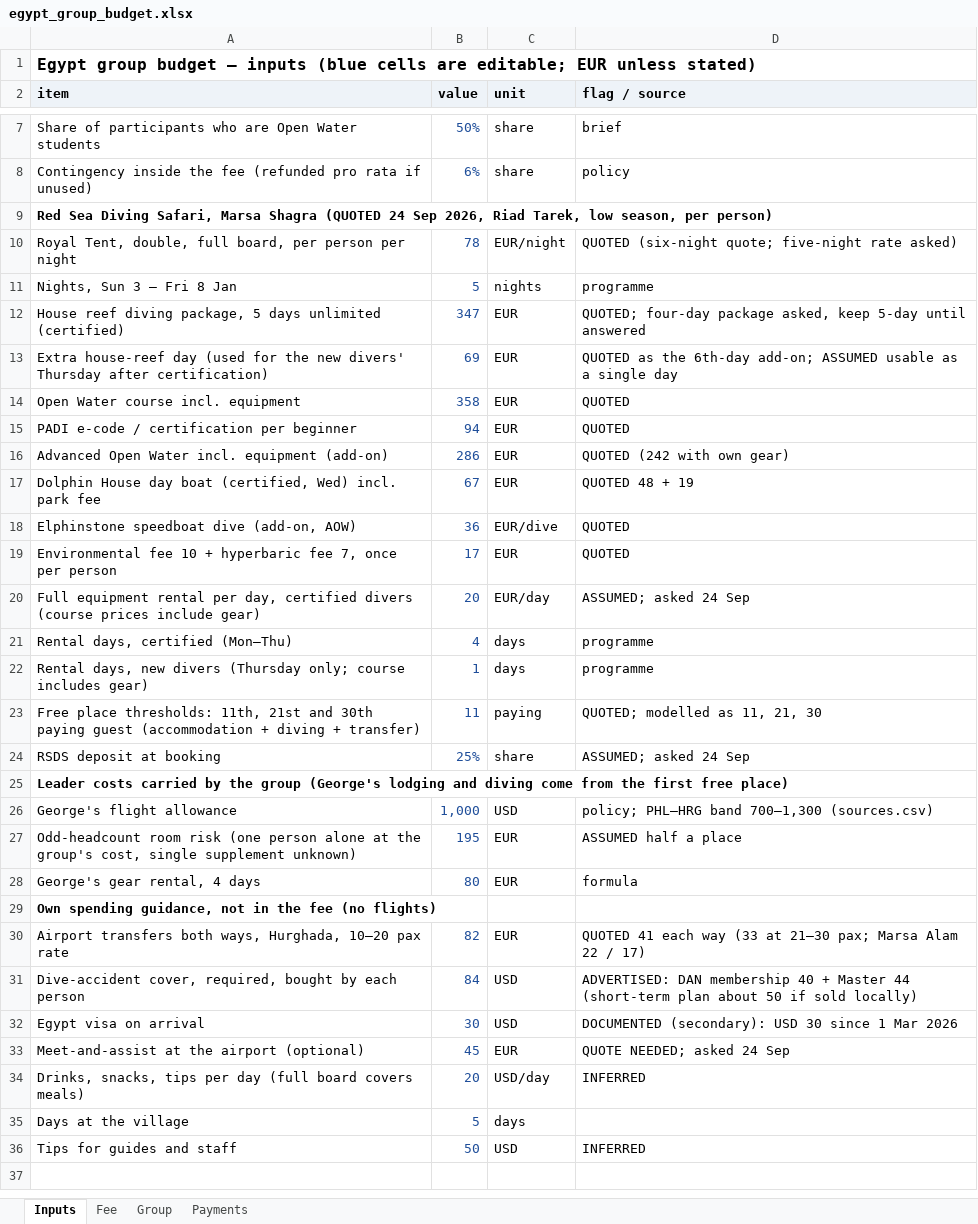
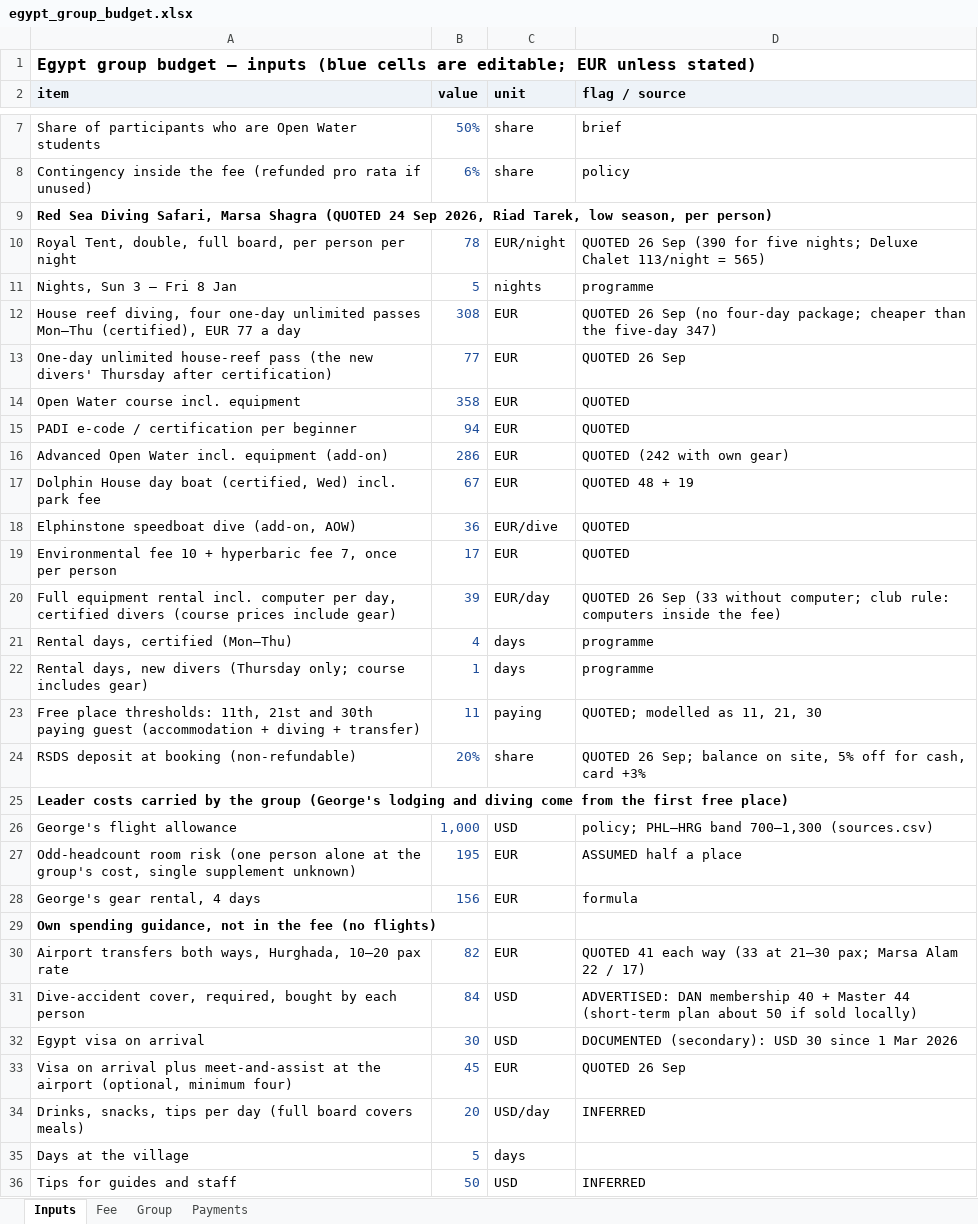
Before and after one commit to GeorgeJeffreys/George-Jeffreys, an Excel workbook: december-plan/pricing/egypt_group_budget.xlsx, sheet Inputs, drawn as a sheet; only a part is shown, gaps mark what is left out; values as stored, in another font and other column widths than the file's, no borders; removed rows and columns are numbered as before the commit, all else as after; the diff names each change by its address in the sheet, - before the commit and + after, or states it on an @@ line.

```diff
--- a/december-plan/pricing/egypt_group_budget.xlsx (sheet Inputs)
+++ b/december-plan/pricing/egypt_group_budget.xlsx (sheet Inputs)
-D10 (flag / source): QUOTED (six-night quote; five-night rate asked)
+D10 (flag / source): QUOTED 26 Sep (390 for five nights; Deluxe Chalet 113/night = 565)
-row 12: House reef diving package, 5 days unlimited (certified) | 347 | EUR | QUOTED; four-day package asked, keep 5-day until answered
-row 13: Extra house-reef day (used for the new divers' Thursday after certification) | 69 | EUR | QUOTED as the 6th-day add-on; ASSUMED usable as a single day
+row 12: House reef diving, four one-day unlimited passes Mon–Thu (certified), EUR 77 a day | 308 | EUR | QUOTED 26 Sep (no four-day package; cheaper than the five-day 347)
+row 13: One-day unlimited house-reef pass (the new divers' Thursday after certification) | 77 | EUR | QUOTED 26 Sep
-row 20: Full equipment rental per day, certified divers (course prices include gear) | 20 | EUR/day | ASSUMED; asked 24 Sep
+row 20: Full equipment rental incl. computer per day, certified divers (course prices include gear) | 39 | EUR/day | QUOTED 26 Sep (33 without computer; club rule: computers inside the fee)
-row 24: RSDS deposit at booking | 25% | share | ASSUMED; asked 24 Sep
+row 24: RSDS deposit at booking (non-refundable) | 20% | share | QUOTED 26 Sep; balance on site, 5% off for cash, card +3%
-B28 (value): 80
+B28 (value): 156
-A33 (item): Meet-and-assist at the airport (optional)
+A33 (item): Visa on arrival plus meet-and-assist at the airport (optional, minimum four)
-D33 (flag / source): QUOTE NEEDED; asked 24 Sep
+D33 (flag / source): QUOTED 26 Sep
```
Also changed, not shown: sheet Group, sheet Fee, sheet Payments, formulas that keep their value, 6 other files.
